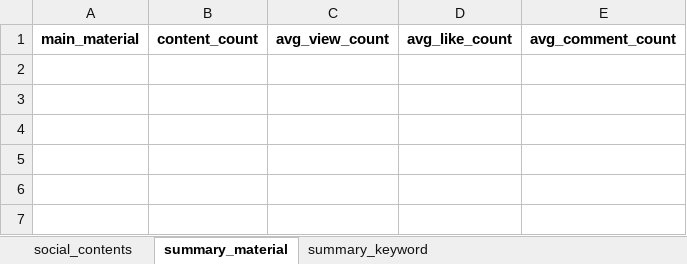
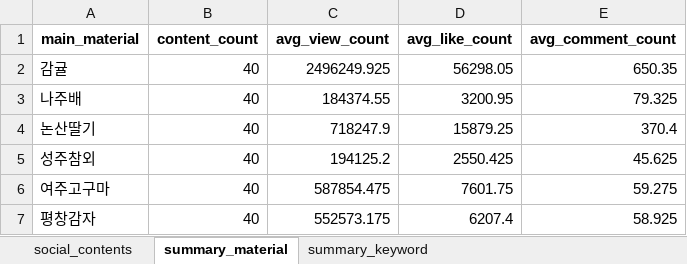
Before and after one commit to jseunghwan7/storywave-subway-data-project, an Excel workbook: data/youtube/subway_local_youtube_social_contents.xlsx, sheet summary_material, drawn as a sheet; values as stored, in another font and other column widths than the file's, no borders; the diff names each change by its address in the sheet, - before the commit and + after, or states it on an @@ line.

```diff
--- a/data/youtube/subway_local_youtube_social_contents.xlsx (sheet summary_material)
+++ b/data/youtube/subway_local_youtube_social_contents.xlsx (sheet summary_material)
+row 2: 감귤 | 40 | 2496249.925 | 56298.05 | 650.35
+row 3: 나주배 | 40 | 184374.55 | 3200.95 | 79.325
+row 4: 논산딸기 | 40 | 718247.9 | 15879.25 | 370.4
+row 5: 성주참외 | 40 | 194125.2 | 2550.425 | 45.625
+row 6: 여주고구마 | 40 | 587854.475 | 7601.75 | 59.275
+row 7: 평창감자 | 40 | 552573.175 | 6207.4 | 58.925
```
Also changed, not shown: sheet social_contents, sheet summary_keyword, 1 other file.
